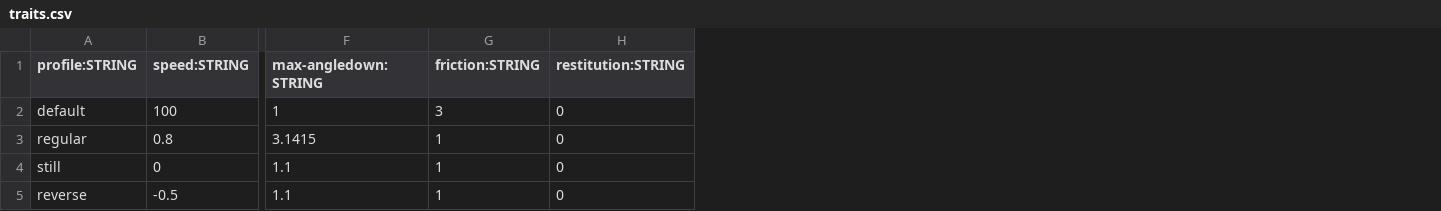
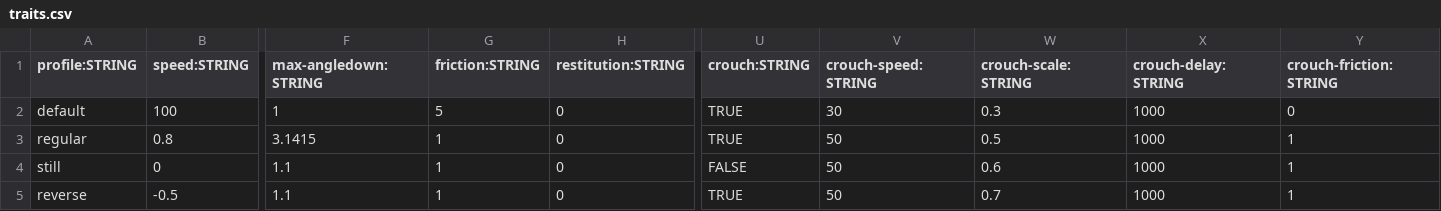
Before and after one commit to BradfordMedeiros/afterworld, a CSV file: data/traits.csv, drawn as a sheet; only a part is shown, gaps mark what is left out; the diff names each change by its address in the sheet, - before the commit and + after, or states it on an @@ line.

Commit message:
movement -> friction

```diff
--- a/data/traits.csv
+++ b/data/traits.csv
+column U (crouch:STRING), rows 2-5: TRUE | TRUE | FALSE | TRUE
+column V (crouch-speed:STRING), rows 2-5: 30 | 50 | 50 | 50
+column W (crouch-scale:STRING), rows 2-5: 0.3 | 0.5 | 0.6 | 0.7
+column X (crouch-delay:STRING), rows 2-5: all 1000
+column Y (crouch-friction:STRING), rows 2-5: 0 | 1 | 1 | 1
-G2 (friction:STRING): 3
+G2 (friction:STRING): 5
```
Also changed, not shown: 1 other file.
